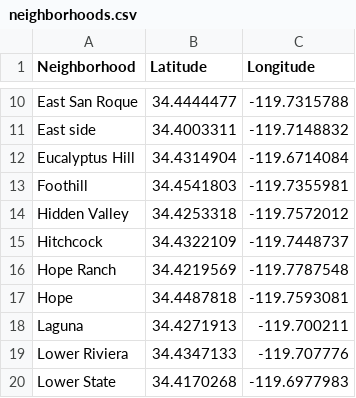
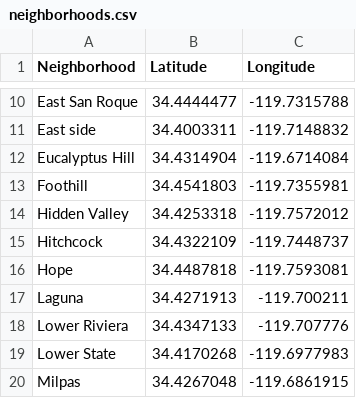
Before and after one commit to aymiee/SantaBarbara, a CSV file: neighborhoods.csv, drawn as a sheet; only a part is shown, gaps mark what is left out; the shorter side is filled out with more unchanged rows.

Commit message:
Update neighborhoods.csv

```diff
--- a/neighborhoods.csv
+++ b/neighborhoods.csv
@@ -15,3 +15,2 @@ Hidden Valley,34.4253318,-119.7572012
 Hitchcock,34.4322109,-119.7448737
-Hope Ranch,34.4219569,-119.7787548
 Hope,34.4487818,-119.7593081
```
